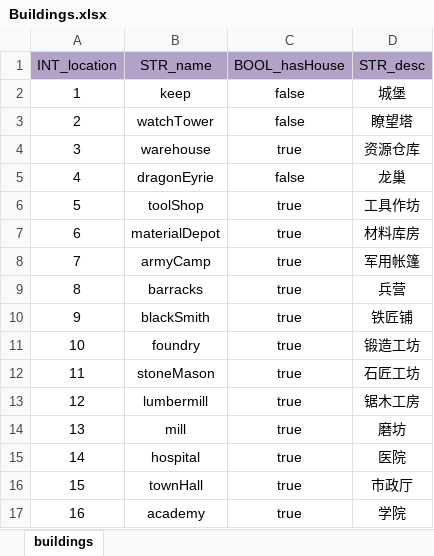
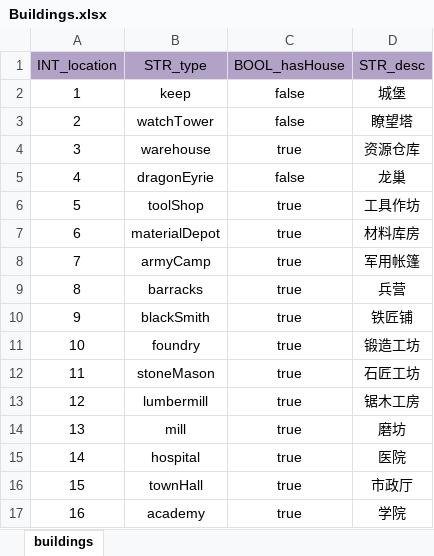
Before and after one commit to ModunZhang/kod_client, an Excel workbook: gameData/shared/Buildings.xlsx, sheet buildings, drawn as a sheet; values as stored, in another font and other column widths than the file's, no borders; the diff names each change by its address in the sheet, - before the commit and + after, or states it on an @@ line.

```diff
--- a/gameData/shared/Buildings.xlsx (sheet buildings)
+++ b/gameData/shared/Buildings.xlsx (sheet buildings)
-B1: STR_name
+B1: STR_type
```
Also changed, not shown: gameData/shared/Houses.xlsx.
